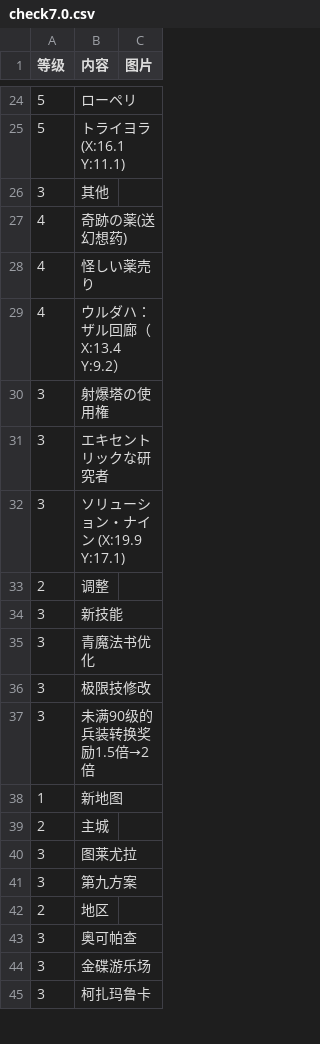
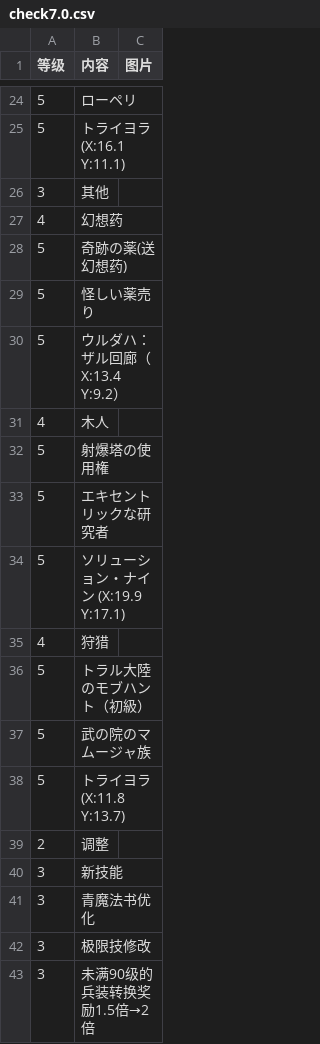
Before and after one commit to ffxiv-cn/tools.ffxiv.cn, a CSV file: lajipai/csv/check7.0.csv, drawn as a sheet; only a part is shown, gaps mark what is left out; the shorter side is filled out with more unchanged rows.

Commit message:
Update check7.0.csv

```diff
--- a/lajipai/csv/check7.0.csv
+++ b/lajipai/csv/check7.0.csv
@@ -26,8 +26,14 @@
 3,其他,
-4,奇跡の薬(送幻想药),
-4,怪しい薬売り,
-4,ウルダハ：ザル回廊（X:13.4 Y:9.2）,
-3,射爆塔の使用権,
-3,エキセントリックな研究者,
-3,ソリューション・ナイン (X:19.9 Y:17.1),
+4,幻想药,
+5,奇跡の薬(送幻想药),
+5,怪しい薬売り,
+5,ウルダハ：ザル回廊（X:13.4 Y:9.2）,
+4,木人,
+5,射爆塔の使用権,
+5,エキセントリックな研究者,
+5,ソリューション・ナイン (X:19.9 Y:17.1),
+4,狩猎,
+5,トラル大陸のモブハント（初級）,
+5,武の院のマムージャ族,
+5,トライヨラ (X:11.8 Y:13.7),
 2,调整,
```
